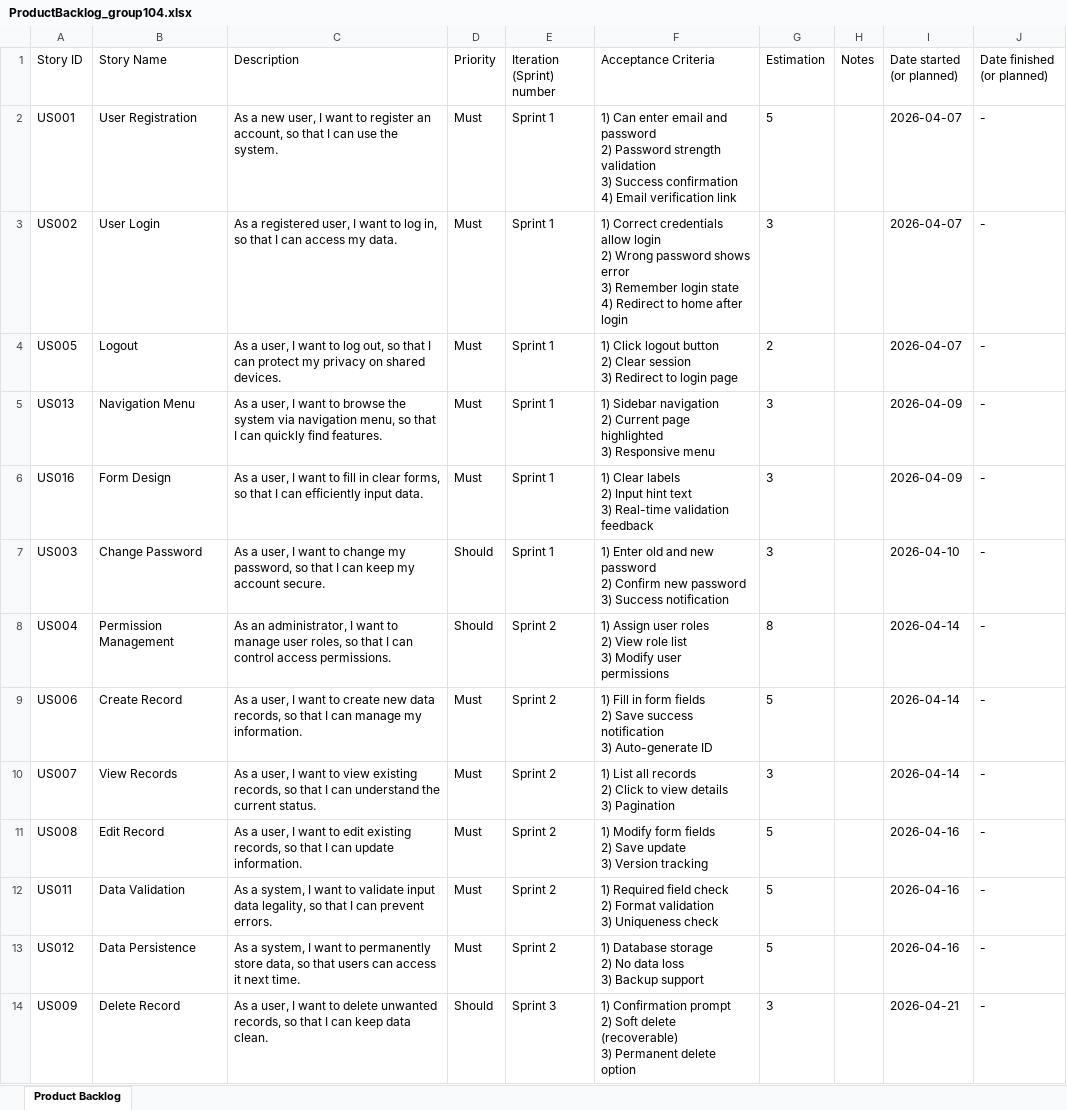
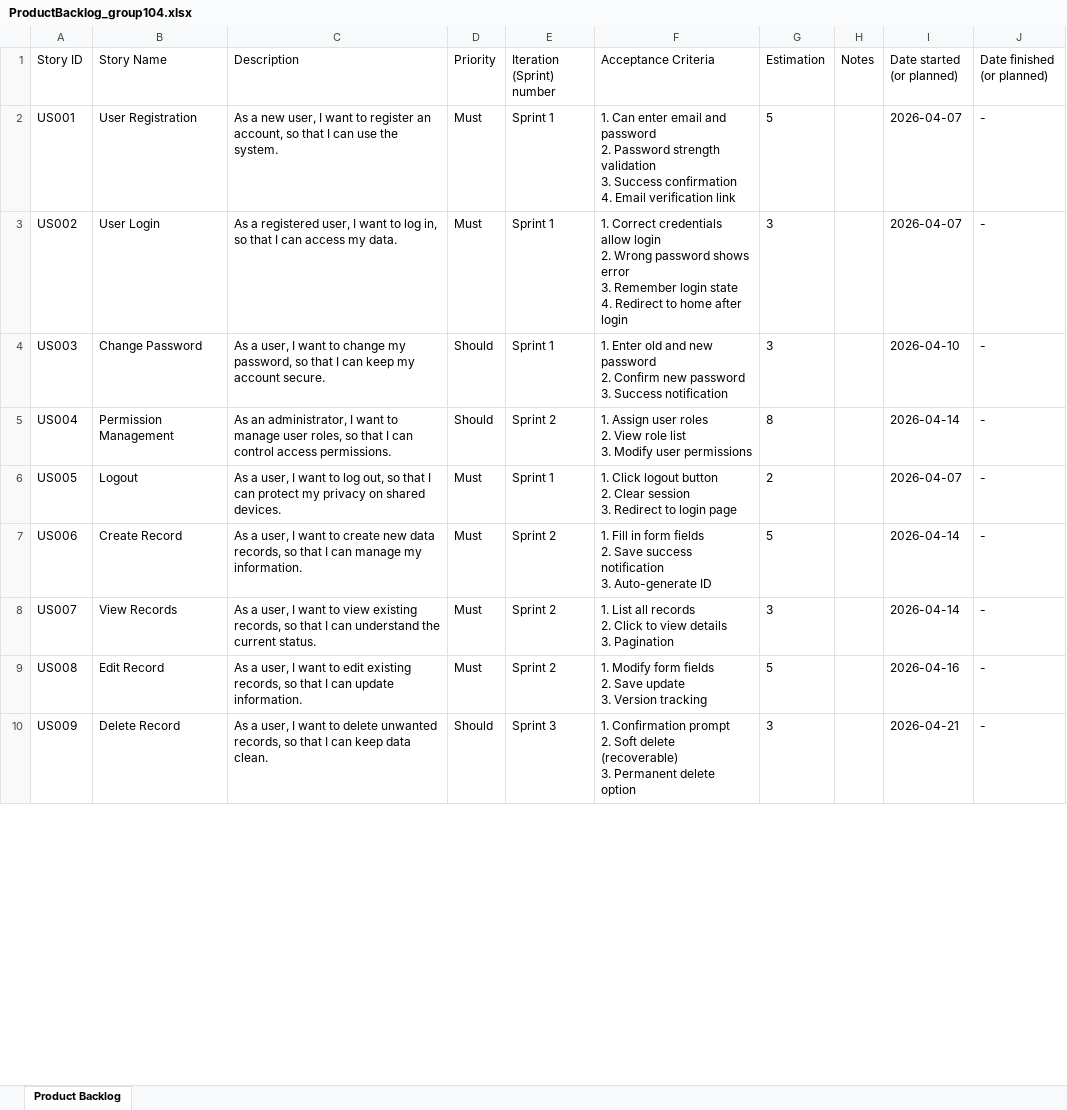
Before and after one commit to L9581/Group104, an Excel workbook: deliverables/ProductBacklog_group104.xlsx, sheet Product Backlog, drawn as a sheet; only a part is shown; values as stored, in another font and other column widths than the file's, no borders; removed rows and columns are numbered as before the commit, all else as after; ↵ is a line break in a cell; the diff covers the shown part only; the diff names each change by its address in the sheet, - before the commit and + after, or states it on an @@ line.

Commit message:
fix: correct template compliance — AC numbering, US011 actor, sequential IDs, report structure
Monitor debate findings applied:
- Acceptance Criteria: '1)' → '1.' format
- US011: 'system' actor → 'administrator'
- Story IDs: re-sorted to sequential US001-US022
- Report: removed out-of-scope chapters (Risk Assessment, Git Strategy)
- Report: strict 4-chapter structure per template
- Report: Supporting Material properly scoped
- Team info fields marked [TO BE FILLED]

```diff
--- a/deliverables/ProductBacklog_group104.xlsx (sheet Product Backlog)
+++ b/deliverables/ProductBacklog_group104.xlsx (sheet Product Backlog)
-F2 (Acceptance Criteria): 1) Can enter email and password ↵ 2) Password strength validation ↵ 3) Success confirmation ↵ 4) Email verification…
+F2 (Acceptance Criteria): 1. Can enter email and password ↵ 2. Password strength validation ↵ 3. Success confirmation ↵ 4. Email verification…
-F3 (Acceptance Criteria): 1) Correct credentials allow login ↵ 2) Wrong password shows error ↵ 3) Remember login state ↵ 4) Redirect to…
+F3 (Acceptance Criteria): 1. Correct credentials allow login ↵ 2. Wrong password shows error ↵ 3. Remember login state ↵ 4. Redirect to…
-row 4: US005 | Logout | As a user, I want to log out, so that I can protect my privacy on shared devices. | Must | Sprint 1 | 1) Click logout button ↵ 2) Clear session ↵ 3) Redirect to login page | 2 |  | 2026-04-07 | -
-row 5: US013 | Navigation Menu | As a user, I want to browse the system via navigation menu, so that I can quickly find features. | Must | Sprint 1 | 1) Sidebar navigation ↵ 2) Current page highlighted ↵ 3) Responsive menu | 3 |  | 2026-04-09 | -
-row 6: US016 | Form Design | As a user, I want to fill in clear forms, so that I can efficiently input data. | Must | Sprint 1 | 1) Clear labels ↵ 2) Input hint text ↵ 3) Real-time validation feedback | 3 |  | 2026-04-09 | -
-F4 (Acceptance Criteria): 1) Enter old and new password ↵ 2) Confirm new password ↵ 3) Success notification
+F4 (Acceptance Criteria): 1. Enter old and new password ↵ 2. Confirm new password ↵ 3. Success notification
-F5 (Acceptance Criteria): 1) Assign user roles ↵ 2) View role list ↵ 3) Modify user…
+F5 (Acceptance Criteria): 1. Assign user roles ↵ 2. View role list ↵ 3. Modify user…
+row 6: US005 | Logout | As a user, I want to log out, so that I can protect my privacy on shared devices. | Must | Sprint 1 | 1. Click logout button ↵ 2. Clear session ↵ 3. Redirect to login page | 2 |  | 2026-04-07 | -
-F7 (Acceptance Criteria): 1) Fill in form fields ↵ 2) Save success notification ↵ 3) Auto-generate ID
+F7 (Acceptance Criteria): 1. Fill in form fields ↵ 2. Save success notification ↵ 3. Auto-generate ID
-F8 (Acceptance Criteria): 1) List all records ↵ 2) Click to view details ↵ 3) Pagination
+F8 (Acceptance Criteria): 1. List all records ↵ 2. Click to view details ↵ 3. Pagination
-F9 (Acceptance Criteria): 1) Modify form fields ↵ 2) Save update ↵ 3) Version tracking
+F9 (Acceptance Criteria): 1. Modify form fields ↵ 2. Save update ↵ 3. Version tracking
-row 12: US011 | Data Validation | As a system, I want to validate input data legality, so that I can prevent errors. | Must | Sprint 2 | 1) Required field check ↵ 2) Format validation ↵ 3) Uniqueness check | 5 |  | 2026-04-16 | -
-row 13: US012 | Data Persistence | As a system, I want to permanently store data, so that users can access it next time. | Must | Sprint 2 | 1) Database storage ↵ 2) No data loss ↵ 3) Backup support | 5 |  | 2026-04-16 | -
-F10 (Acceptance Criteria): 1) Confirmation prompt ↵ 2) Soft delete (recoverable) ↵ 3) Permanent delete…
+F10 (Acceptance Criteria): 1. Confirmation prompt ↵ 2. Soft delete (recoverable) ↵ 3. Permanent delete…
```
Also changed, not shown: 4 added rows and 9 edited cells elsewhere in this sheet, 2 other files.
